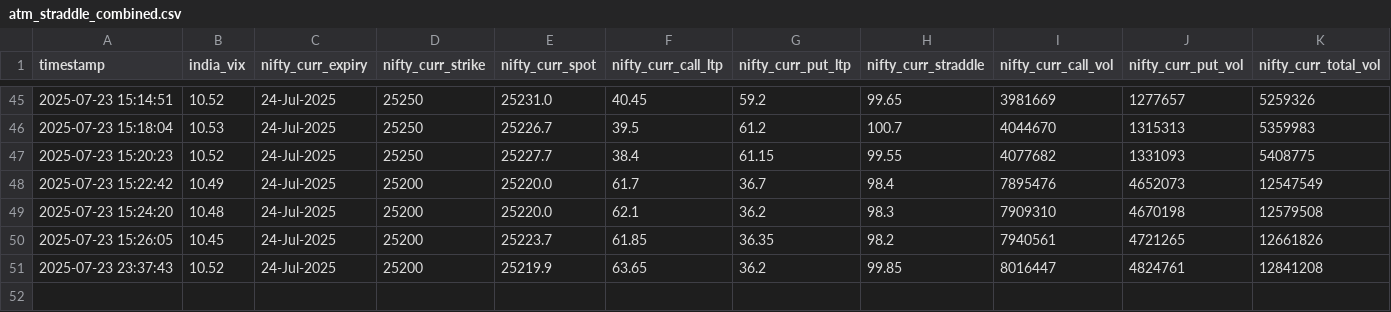
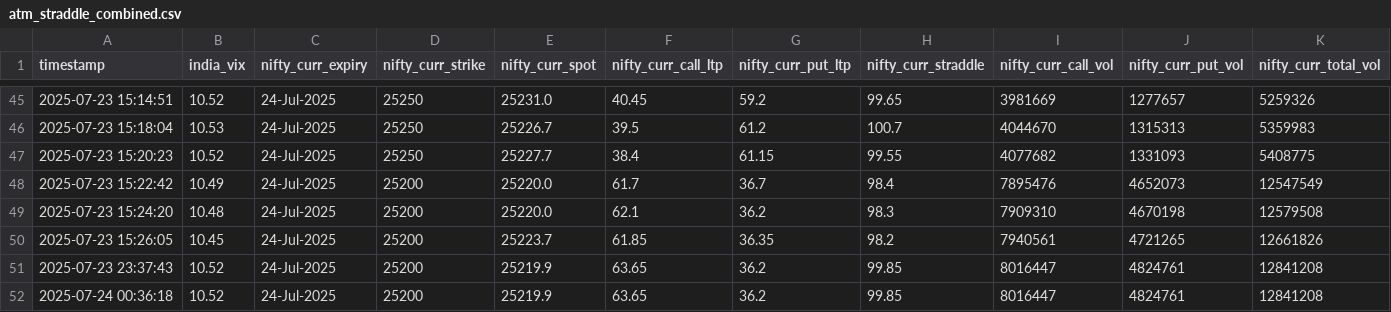
Before and after one commit to sureshugeology-stock/nse_ivp_live_monitor_2.0, a CSV file: static/atm_straddle_combined.csv, drawn as a sheet; only a part is shown, gaps mark what is left out; rows hold the shown columns only; the diff names each change by its address in the sheet, - before the commit and + after, or states it on an @@ line.

```diff
--- a/static/atm_straddle_combined.csv
+++ b/static/atm_straddle_combined.csv
+row 52: 2025-07-24 00:36:18 | 10.52 | 24-Jul-2025 | 25200 | 25219.9 | 63.65 | 36.2 | 99.85 | 8016447 | 4824761 | 12841208
```
Also changed, not shown: 3 other files.
